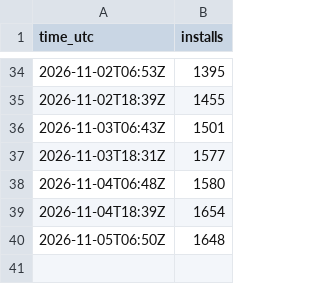
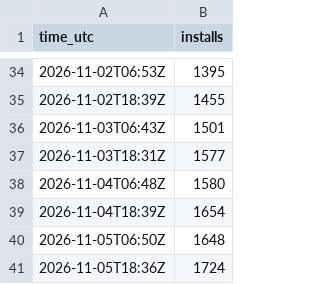
Before and after one commit to Pyrocrad/On-Rate, a CSV file: installs.csv, drawn as a sheet; only a part is shown, gaps mark what is left out; the diff names each change by its address in the sheet, - before the commit and + after, or states it on an @@ line.

```diff
--- a/installs.csv
+++ b/installs.csv
+row 41: 2026-11-05T18:36Z | 1724
```
